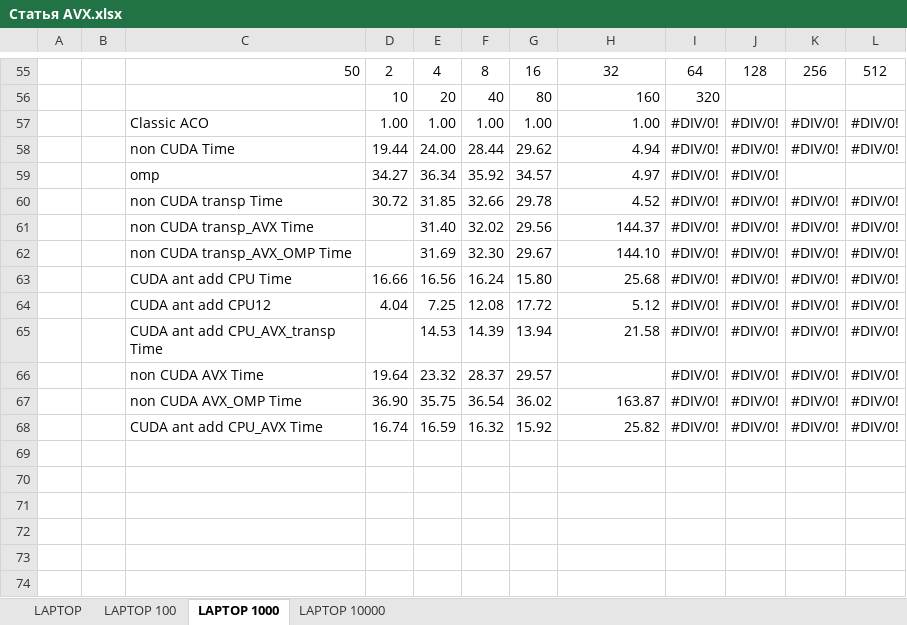
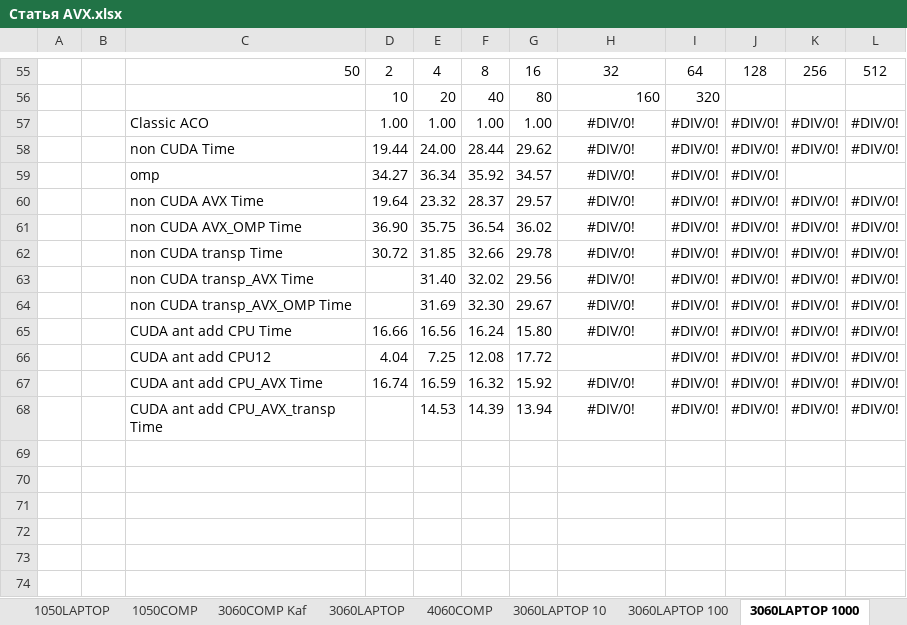
Before and after one commit to kalengul/ACO_SIMD, an Excel workbook: TRACE_ITOG_EXCEL/Статья AVX.xlsx, sheet 3060LAPTOP 1000, drawn as a sheet; only a part is shown, gaps mark what is left out; values as stored, in another font and other column widths than the file's, no borders; conditional formats not drawn; removed rows and columns are numbered as before the commit, all else as after; the diff covers the shown part only; the diff names each change by its address in the sheet, - before the commit and + after, or states it on an @@ line.

```diff
--- a/TRACE_ITOG_EXCEL/Статья AVX.xlsx (sheet 3060LAPTOP 1000)
+++ b/TRACE_ITOG_EXCEL/Статья AVX.xlsx (sheet 3060LAPTOP 1000)
-sheet tab: LAPTOP
+sheet tab: 3060LAPTOP
-sheet tab: LAPTOP 100
+sheet tab: 3060LAPTOP 100
-sheet tab: LAPTOP 1000
+sheet tab: 3060LAPTOP 1000
+sheet tab: 1050LAPTOP
+sheet tab: 1050COMP
+sheet tab: 3060COMP Kaf
+sheet tab: 4060COMP
+sheet tab: 3060LAPTOP 10
-H57: 1.00
+H57: #DIV/0!
-H57:H59 alignment: right
+H57:H59 alignment: center
-H58: 4.94
+H58: #DIV/0!
-H59: 4.97
+H59: #DIV/0!
+row 60:  |  | non CUDA AVX Time | 19.64 | 23.32 | 28.37 | 29.57 | #DIV/0! | #DIV/0! | #DIV/0! | #DIV/0! | #DIV/0!
+row 61:  |  | non CUDA AVX_OMP Time | 36.90 | 35.75 | 36.54 | 36.02 | #DIV/0! | #DIV/0! | #DIV/0! | #DIV/0! | #DIV/0!
-H62: 4.52
+H62: #DIV/0!
-H62:H65 alignment: right
+H62:H65 alignment: center
-H63: 144.37
+H63: #DIV/0!
-H64: 144.10
+H64: #DIV/0!
-H65: 25.68
+H65: #DIV/0!
-H66: 5.12
+H66: (empty)
-row 65:  |  | CUDA ant add CPU_AVX_transp Time |  | 14.53 | 14.39 | 13.94 | 21.58 | #DIV/0! | #DIV/0! | #DIV/0! | #DIV/0!
-row 66:  |  | non CUDA AVX Time | 19.64 | 23.32 | 28.37 | 29.57 |  | #DIV/0! | #DIV/0! | #DIV/0! | #DIV/0!
-row 67:  |  | non CUDA AVX_OMP Time | 36.90 | 35.75 | 36.54 | 36.02 | 163.87 | #DIV/0! | #DIV/0! | #DIV/0! | #DIV/0!
-H67: 25.82
+H67: #DIV/0!
-H67 alignment: right
+H67 alignment: center
+row 68:  |  | CUDA ant add CPU_AVX_transp Time |  | 14.53 | 14.39 | 13.94 | #DIV/0! | #DIV/0! | #DIV/0! | #DIV/0! | #DIV/0!
```
Also changed, not shown: 38 added rows, 15 removed rows and 19 edited cells elsewhere in this sheet, sheet 3060LAPTOP 100, sheet 3060LAPTOP 10000, sheet 3060LAPTOP, other sheet tabs, formulas that keep their value, charts or pictures, 43 other files.
